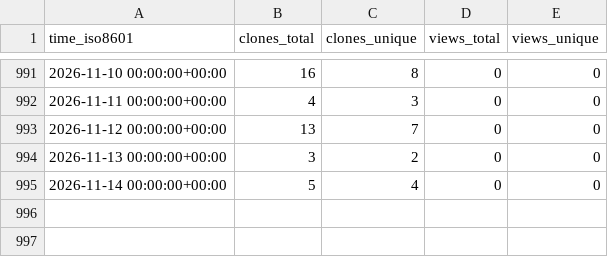
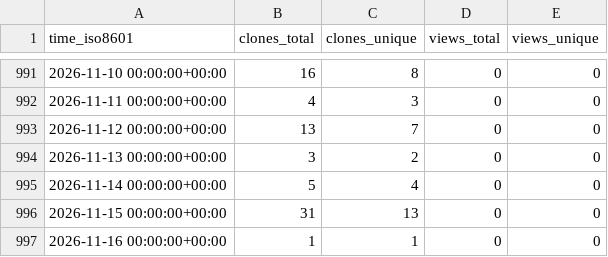
Before and after one commit to stablecaps/stablecaps_bashrc, a CSV file: stablecaps/stablecaps_bashrc/ghrs-data/views_clones_aggregate.csv, drawn as a sheet; only a part is shown, gaps mark what is left out; the diff names each change by its address in the sheet, - before the commit and + after, or states it on an @@ line.

```diff
--- a/stablecaps/stablecaps_bashrc/ghrs-data/views_clones_aggregate.csv
+++ b/stablecaps/stablecaps_bashrc/ghrs-data/views_clones_aggregate.csv
+row 996: 2026-11-15 00:00:00+00:00 | 31 | 13 | 0 | 0
+row 997: 2026-11-16 00:00:00+00:00 | 1 | 1 | 0 | 0
```
Also changed, not shown: 1 other file.
